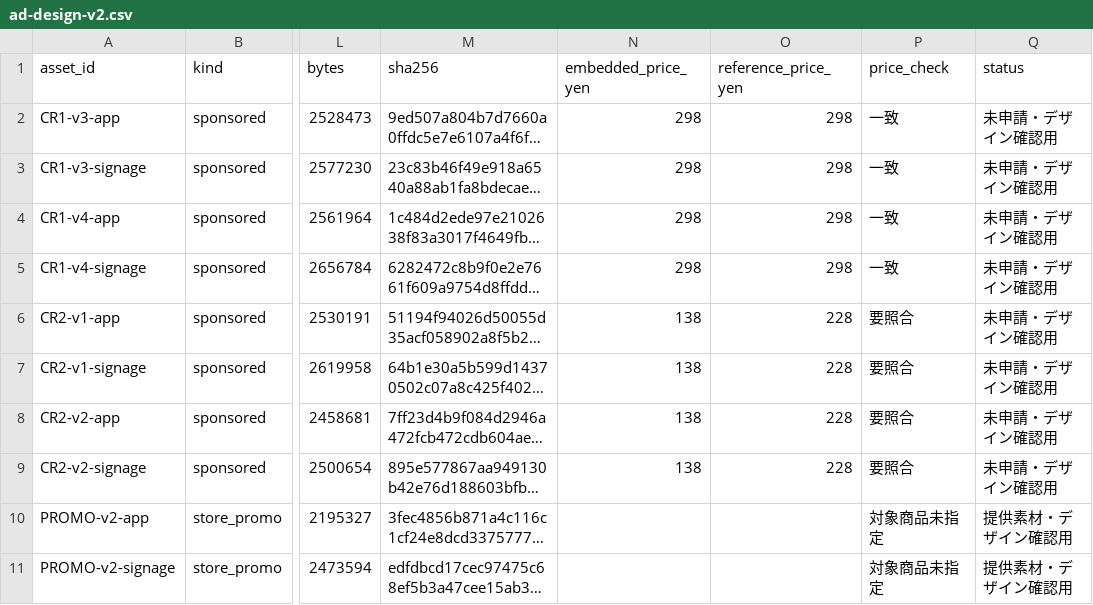
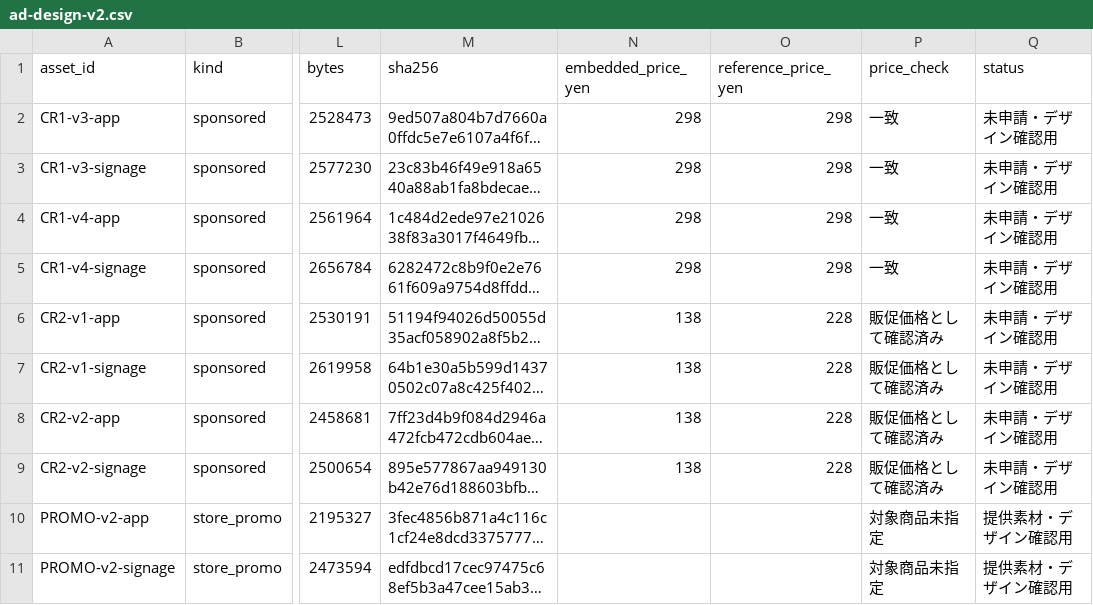
Before and after one commit to jphacks/hs_2604, a CSV file: kago-os/kago-ads/src/data/demo/ad-design-v2.csv, drawn as a sheet; only a part is shown, gaps mark what is left out; long unchanged cells end in …; the diff names each change by its address in the sheet, - before the commit and + after, or states it on an @@ line.

```diff
--- a/kago-os/kago-ads/src/data/demo/ad-design-v2.csv
+++ b/kago-os/kago-ads/src/data/demo/ad-design-v2.csv
-P6:P9 (price_check): 要照合
+P6:P9 (price_check): 販促価格として確認済み
```
Also changed, not shown: 4 other files.
